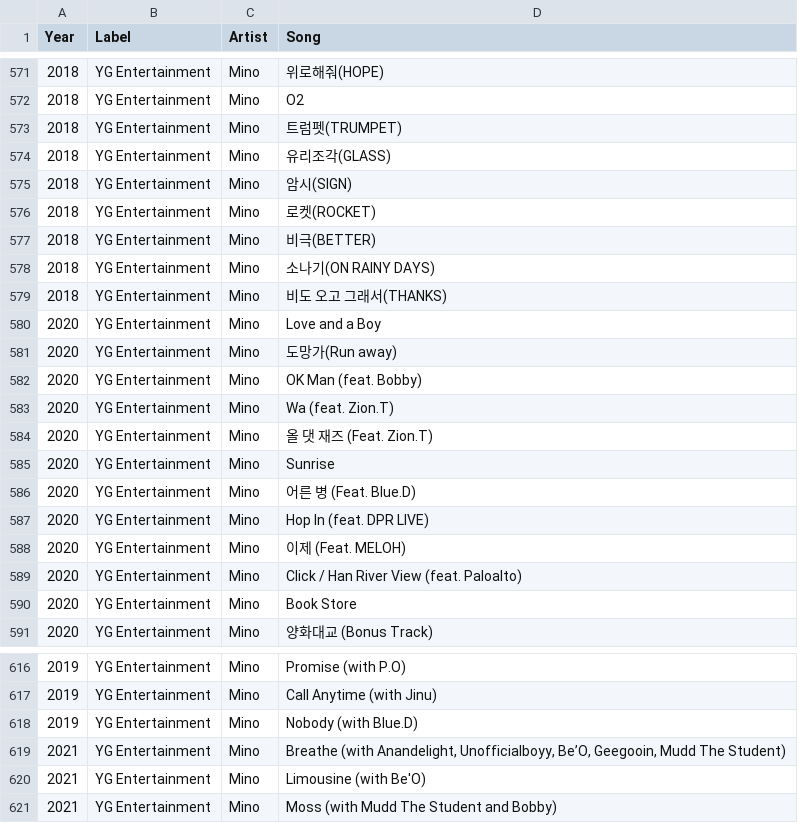
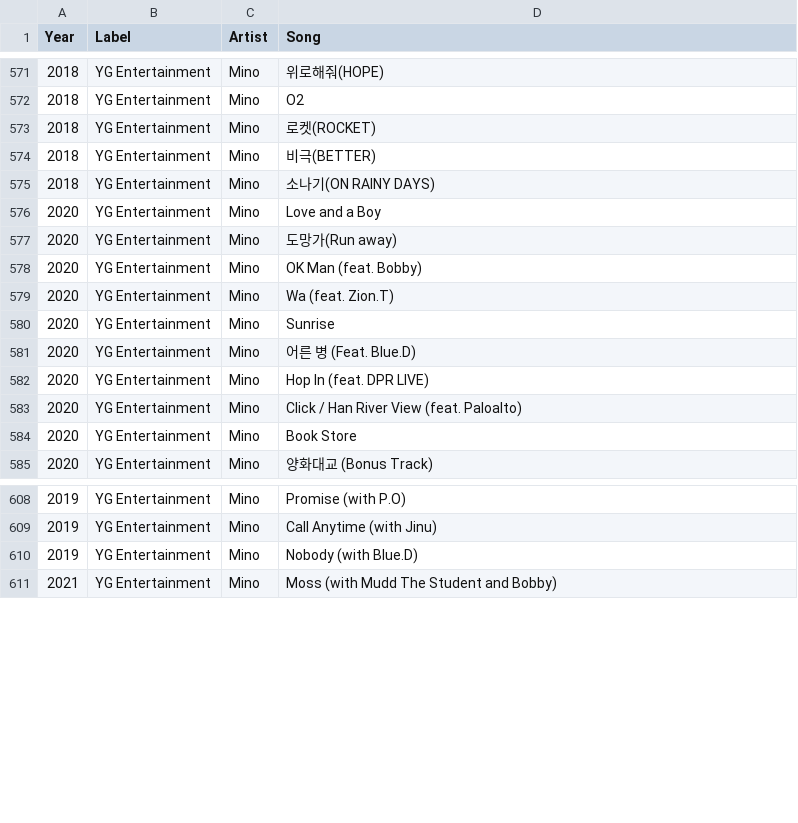
Before and after one commit to minigb/kpop-dataset, a CSV file: song_list.csv, drawn as a sheet; only a part is shown, gaps mark what is left out; the diff covers the shown part only.

Commit message:
manually fix some

```diff
--- a/song_list.csv
+++ b/song_list.csv
@@ -572,5 +572,2 @@ Year,Label,Artist,Song
 2018,YG Entertainment,Mino,O2
-2018,YG Entertainment,Mino,트럼펫(TRUMPET)
-2018,YG Entertainment,Mino,유리조각(GLASS)
-2018,YG Entertainment,Mino,암시(SIGN)
 2018,YG Entertainment,Mino,로켓(ROCKET)
@@ -578,3 +575,2 @@ Year,Label,Artist,Song
 2018,YG Entertainment,Mino,소나기(ON RAINY DAYS)
-2018,YG Entertainment,Mino,비도 오고 그래서(THANKS)
 2020,YG Entertainment,Mino,Love and a Boy
@@ -583,3 +579,2 @@ Year,Label,Artist,Song
 2020,YG Entertainment,Mino,Wa (feat. Zion.T)
-2020,YG Entertainment,Mino,올 댓 재즈 (Feat. Zion.T)
 2020,YG Entertainment,Mino,Sunrise
@@ -587,3 +582,2 @@ Year,Label,Artist,Song
 2020,YG Entertainment,Mino,Hop In (feat. DPR LIVE)
-2020,YG Entertainment,Mino,이제 (Feat. MELOH)
 2020,YG Entertainment,Mino,Click / Han River View (feat. Paloalto)
@@ -618,4 +610,2 @@ Year,Label,Artist,Song
 2019,YG Entertainment,Mino,Nobody (with Blue.D)
-2021,YG Entertainment,Mino,"Breathe (with Anandelight, Unofficialboyy, Be’O, Geegooin, Mudd The Student)"
-2021,YG Entertainment,Mino,Limousine (with Be'O)
 2021,YG Entertainment,Mino,Moss (with Mudd The Student and Bobby)
```
Also changed, not shown: 1 added row, 3 removed rows and 4 edited cells elsewhere in this file.
